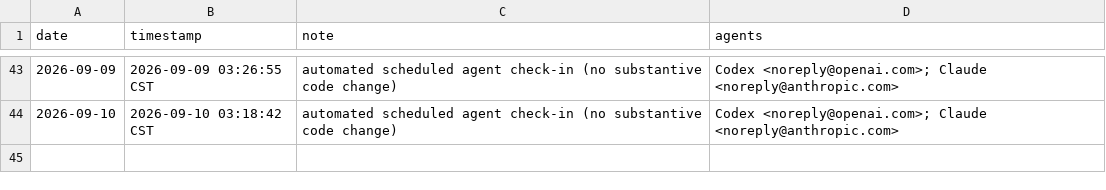
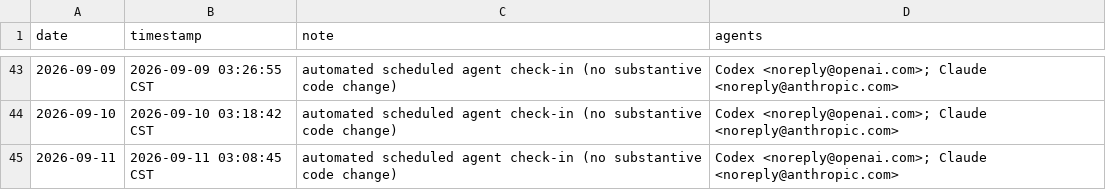
Before and after one commit to academic-door/nber-working-papers-cn, a CSV file: activity/agent-checkins.csv, drawn as a sheet; only a part is shown, gaps mark what is left out.

```diff
--- a/activity/agent-checkins.csv
+++ b/activity/agent-checkins.csv
@@ -44 +44,2 @@ date,timestamp,note,agents
 2026-09-10,2026-09-10 03:18:42 CST,automated scheduled agent check-in (no substantive code change),"Codex <noreply@openai.com>; Claude <noreply@anthropic.com>"
+2026-09-11,2026-09-11 03:08:45 CST,automated scheduled agent check-in (no substantive code change),"Codex <noreply@openai.com>; Claude <noreply@anthropic.com>"
```
